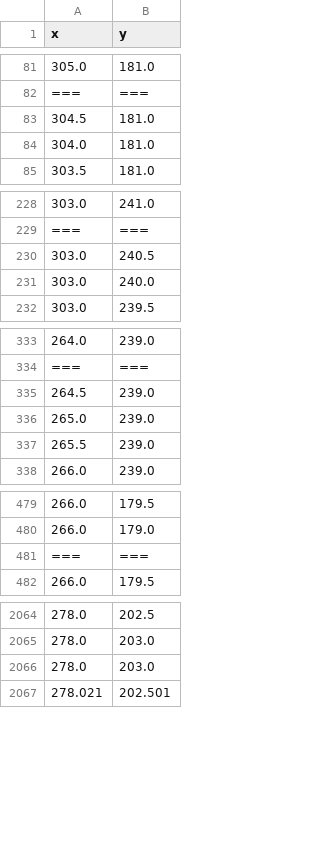
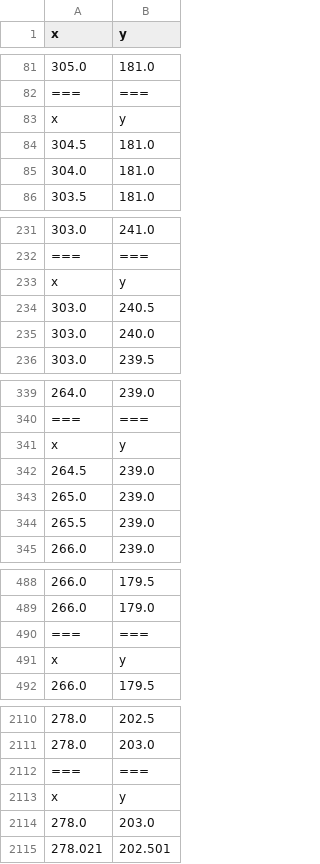
Before and after one commit to sebastianswms/f2024cs6030-final-project, a CSV file: project/snowplow_ws/waypoints.csv, drawn as a sheet; only a part is shown, gaps mark what is left out; the diff covers the shown part only.

```diff
--- a/project/snowplow_ws/waypoints.csv
+++ b/project/snowplow_ws/waypoints.csv
@@ -82,2 +82,3 @@ x,y
 ===,===
+x,y
 304.5,181.0
@@ -229,2 +232,3 @@ x,y
 ===,===
+x,y
 303.0,240.5
@@ -334,2 +340,3 @@ x,y
 ===,===
+x,y
 264.5,239.0
@@ -481,2 +490,3 @@ x,y
 ===,===
+x,y
 266.0,179.5
@@ -2065,2 +2111,4 @@ x,y
 278.0,203.0
+===,===
+x,y
 278.0,203.0
```
Also changed, not shown: 42 added rows elsewhere in this file, 1 other file.
